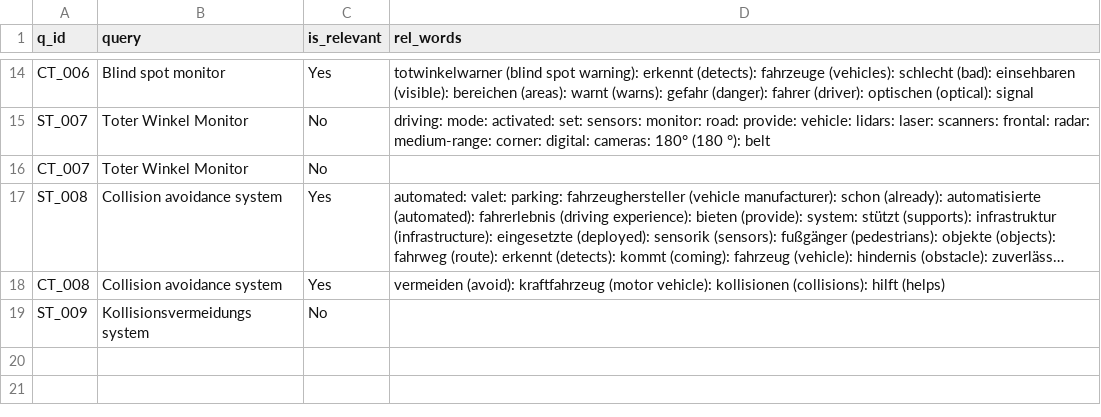
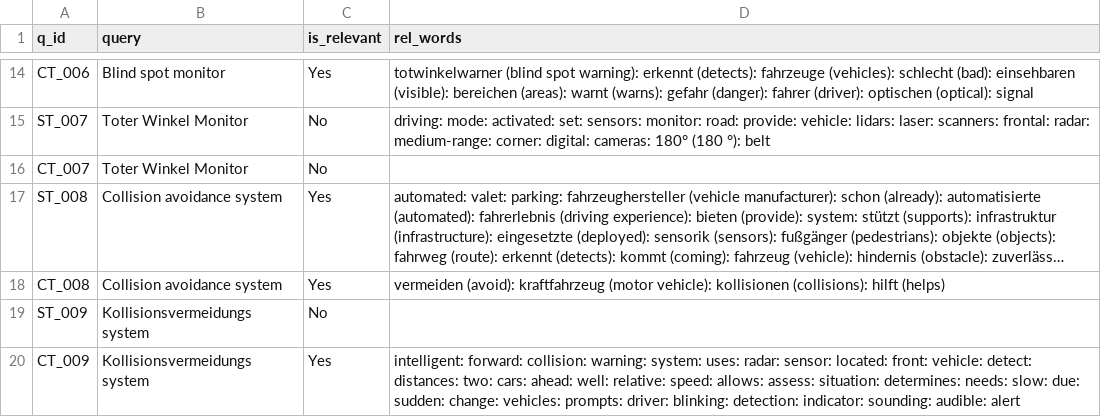
Before and after one commit to vijusudhi/cltr_web_app, a CSV file: logs/sini.a_a_log.csv, drawn as a sheet; only a part is shown, gaps mark what is left out; long unchanged cells end in ….

Commit message:
User sini.a updating via PyGithub

```diff
--- a/logs/sini.a_a_log.csv
+++ b/logs/sini.a_a_log.csv
@@ -19 +19,2 @@ CT_008, Collision avoidance system, Yes, vermeiden (avoid): kraftfahrzeug (motor
 ST_009, Kollisionsvermeidungs system, No,
+CT_009, Kollisionsvermeidungs system, Yes, intelligent: forward: collision: warning: system: uses: radar: sensor: located: front: vehicle: detect: distances: two: cars: ahead: well: relative: speed: allows: assess: situation: determines: needs: slow: due: sudden: change: vehicles: prompts: driver: blinking: detection: indicator: sounding: audible: alert
```
